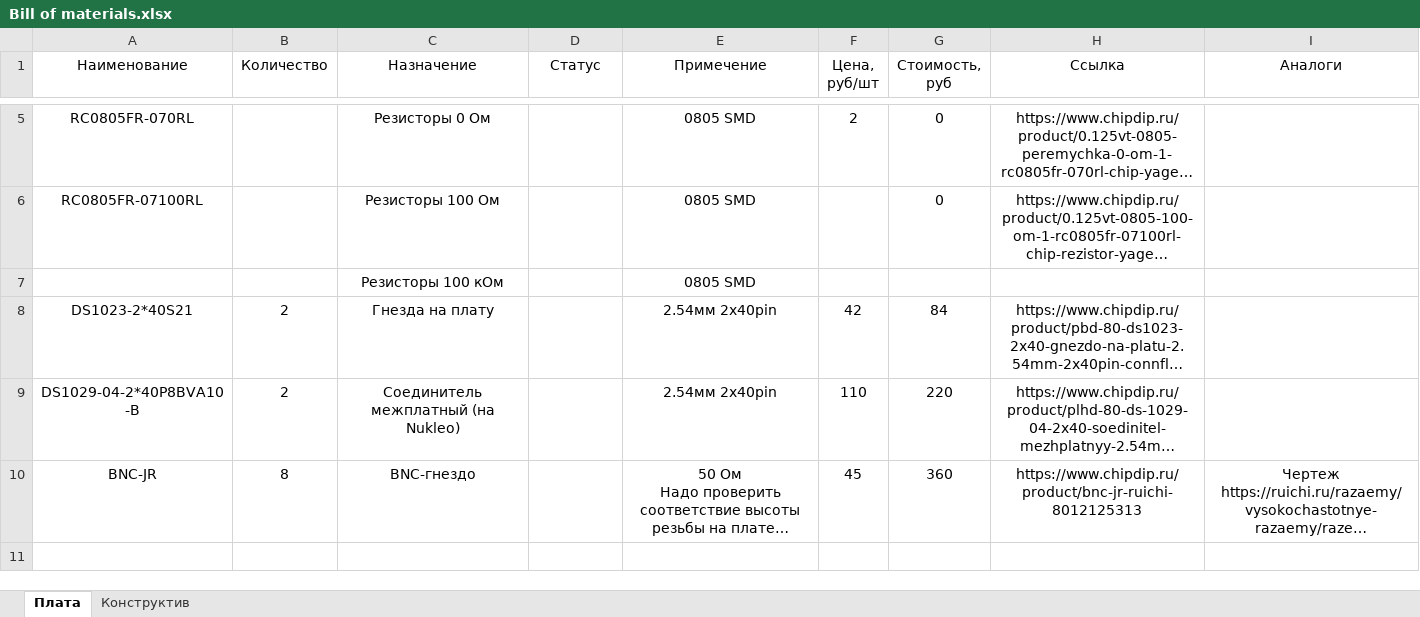
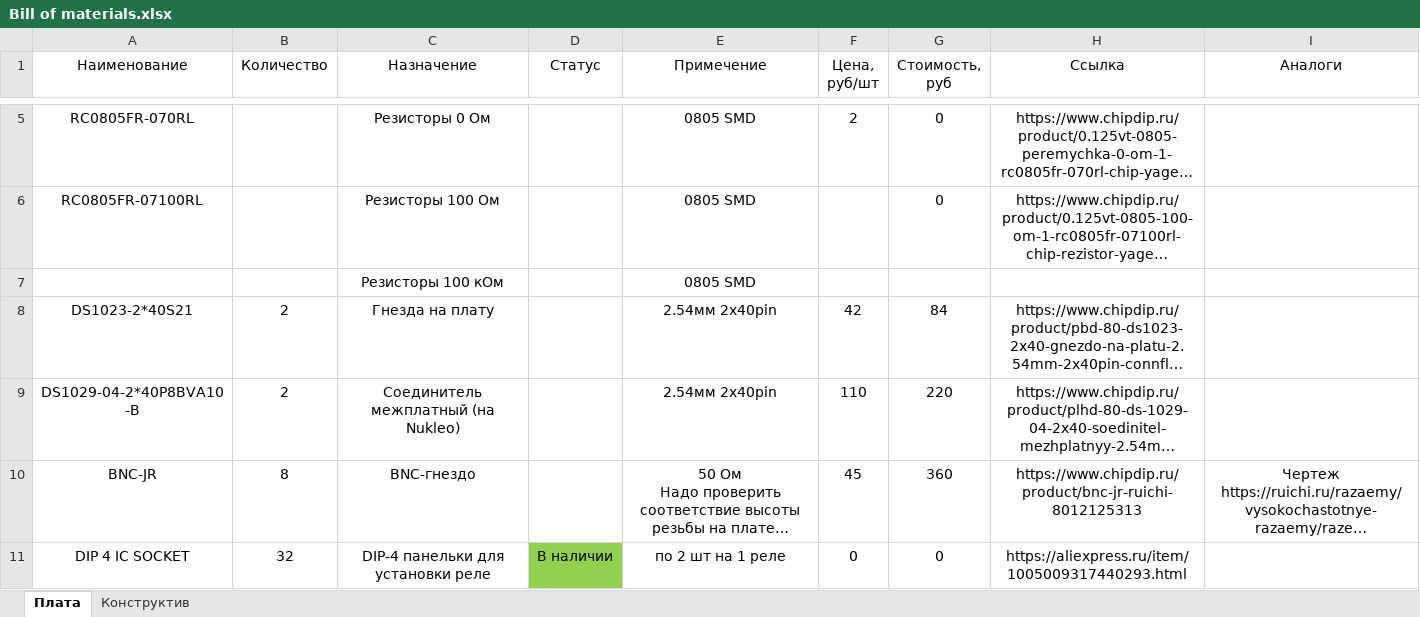
Before and after one commit to DaLLuZZ/LUWBS_Commutator_PCB, an Excel workbook: Bill of materials.xlsx, sheet Плата, drawn as a sheet; only a part is shown, gaps mark what is left out; long unchanged cells end in …; values as stored, in another font and other column widths than the file's, no borders; the diff names each change by its address in the sheet, - before the commit and + after, or states it on an @@ line.

Commit message:
BOM update Changes: - New case - Sockets for relays

```diff
--- a/Bill of materials.xlsx (sheet Плата)
+++ b/Bill of materials.xlsx (sheet Плата)
+row 11: DIP 4 IC SOCKET | 32 | DIP-4 панельки для установки реле | В наличии | по 2 шт на 1 реле | 0 | 0 | https://aliexpress.ru/item/1005009317440293.html
```
Also changed, not shown: sheet Конструктив.
